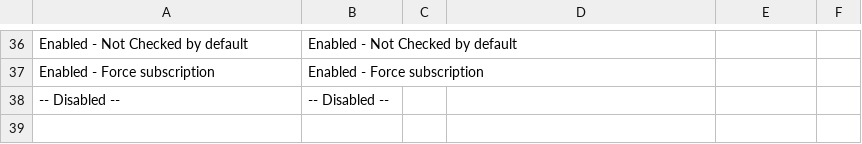
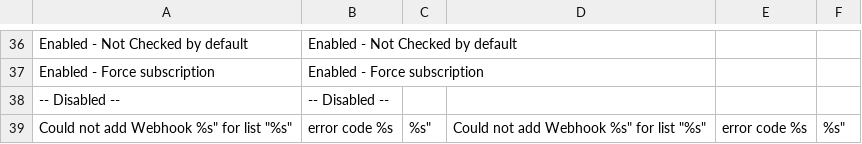
Before and after one commit to ebizmarts/magemonkey, a CSV file: app/locale/en_US/Ebizmarts_MageMonkey.csv, drawn as a sheet; only a part is shown, gaps mark what is left out; the diff names each change by its address in the sheet, - before the commit and + after, or states it on an @@ line.

Commit message:
new translation string

```diff
--- a/app/locale/en_US/Ebizmarts_MageMonkey.csv
+++ b/app/locale/en_US/Ebizmarts_MageMonkey.csv
+row 39: Could not add Webhook %s" for list "%s" | error code %s | %s" | Could not add Webhook %s" for list "%s" | error code %s | %s"
```
